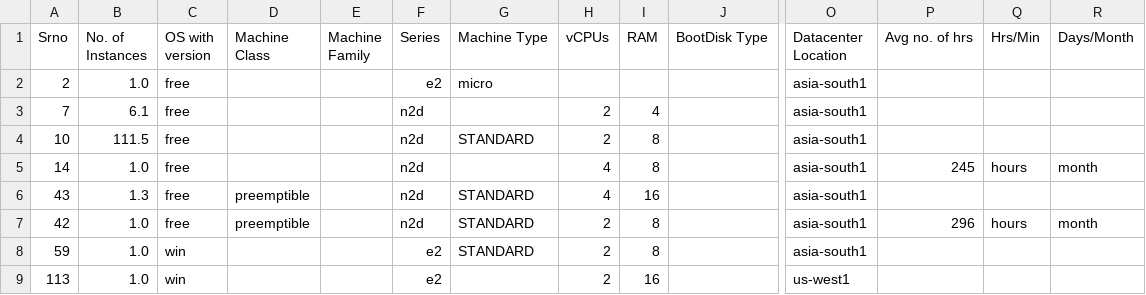
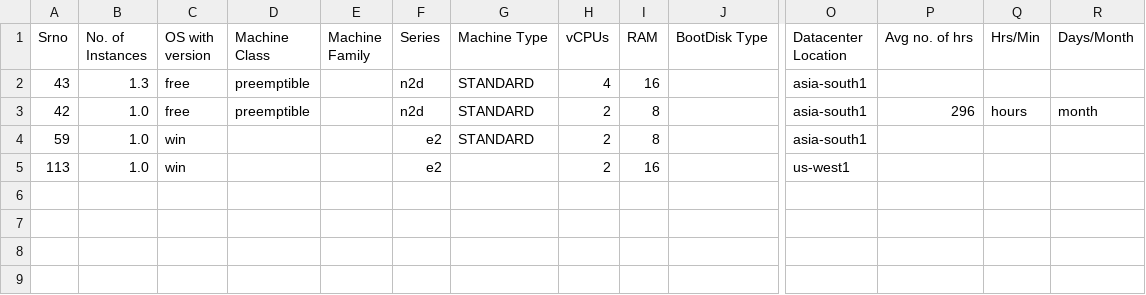
Before and after one commit to Srujan-rai/Compute_Calculator, a CSV file: sheet.csv, drawn as a sheet; only a part is shown, gaps mark what is left out; rows hold the shown columns only; the diff names each change by its address in the sheet, - before the commit and + after, or states it on an @@ line.

```diff
--- a/sheet.csv
+++ b/sheet.csv
-row 2: 2 | 1.0 | free |  |  | e2 | micro |  |  |  | asia-south1
-row 3: 7 | 6.1 | free |  |  | n2d |  | 2 | 4 |  | asia-south1
-row 4: 10 | 111.5 | free |  |  | n2d | STANDARD | 2 | 8 |  | asia-south1
-row 5: 14 | 1.0 | free |  |  | n2d |  | 4 | 8 |  | asia-south1 | 245 | hours | month
```
Also changed, not shown: output.csv, 1 other file.
